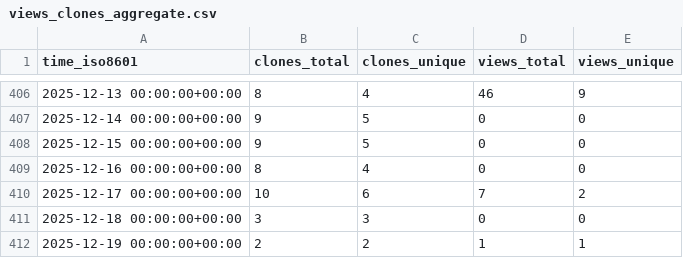
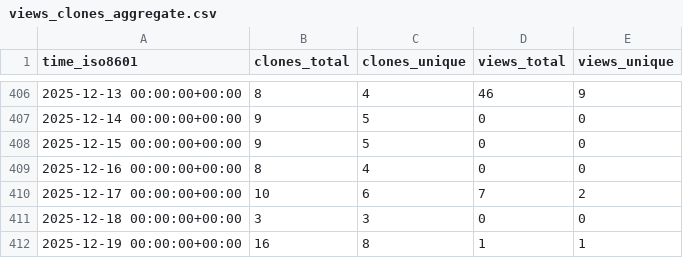
Before and after one commit to CDCgov/eMKF, a CSV file: CDCgov/eMKF/ghrs-data/views_clones_aggregate.csv, drawn as a sheet; only a part is shown, gaps mark what is left out.

```diff
--- a/CDCgov/eMKF/ghrs-data/views_clones_aggregate.csv
+++ b/CDCgov/eMKF/ghrs-data/views_clones_aggregate.csv
@@ -411,2 +411,2 @@ time_iso8601,clones_total,clones_unique,views_total,views_unique
 2025-12-18 00:00:00+00:00,3,3,0,0
-2025-12-19 00:00:00+00:00,2,2,1,1
+2025-12-19 00:00:00+00:00,16,8,1,1
```
Also changed, not shown: 1 other file.
